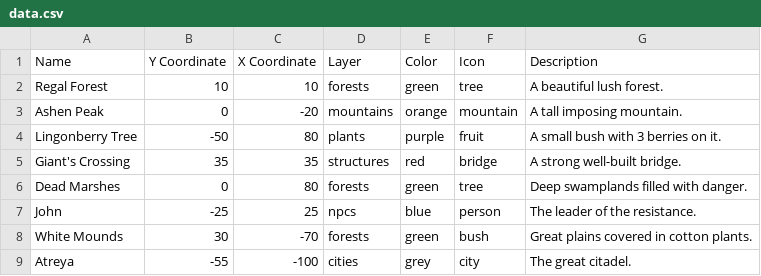
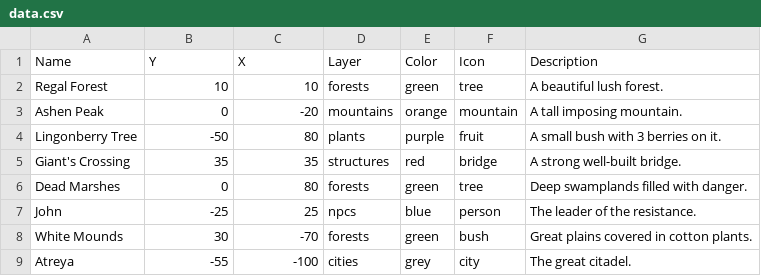
Before and after one commit to MChapeland/mchapeland.github.io, a CSV file: data.csv, drawn as a sheet.

```diff
--- a/data.csv
+++ b/data.csv
@@ -1,2 +1,2 @@
-Name,Y Coordinate,X Coordinate,Layer,Color,Icon,Description
+Name,Y,X,Layer,Color,Icon,Description
 Regal Forest,10,10,forests,green,tree,A beautiful lush forest.
```
Also changed, not shown: 2 other files.
